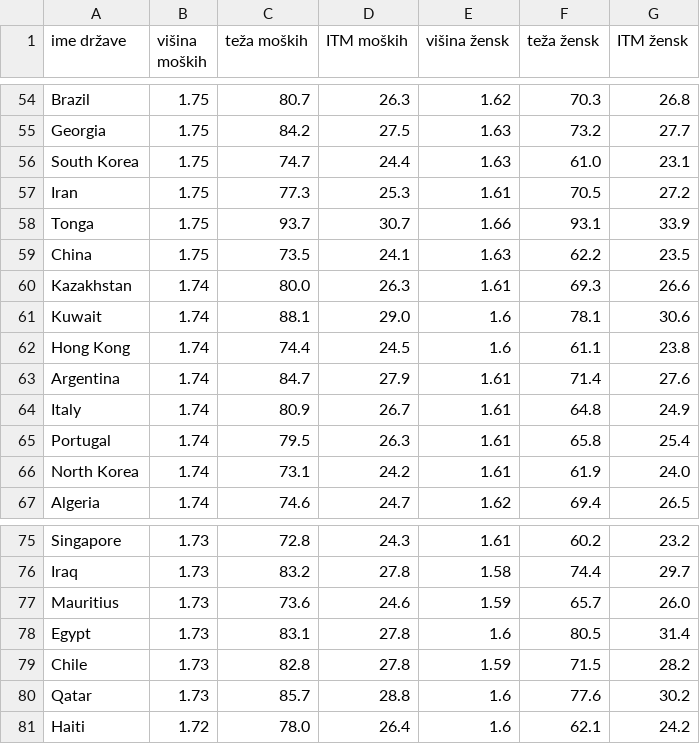
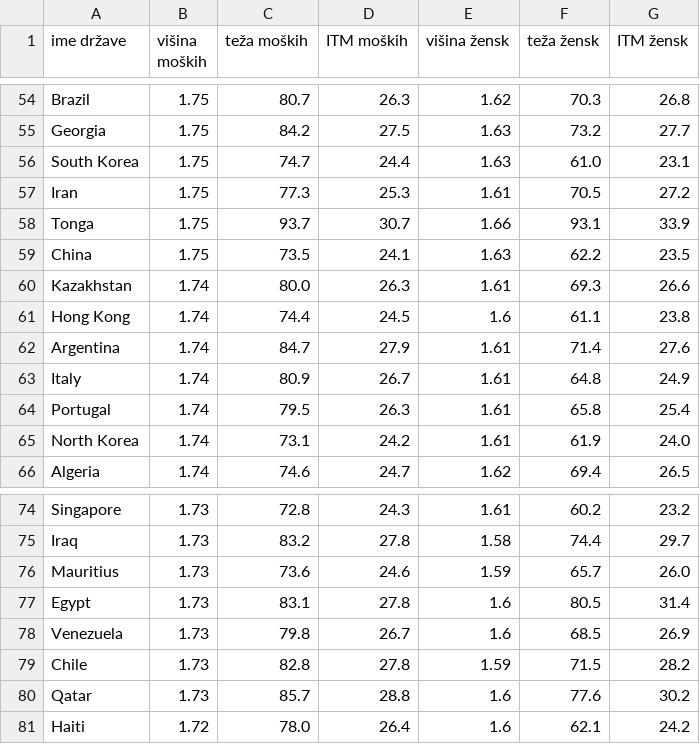
Before and after one commit to AmandaBabic/ProjektnaNaloga, a CSV file: obdelani podatki/drzave.csv, drawn as a sheet; only a part is shown, gaps mark what is left out; removed rows and columns are numbered as before the commit, all else as after; the diff names each change by its address in the sheet, - before the commit and + after, or states it on an @@ line.

```diff
--- a/obdelani podatki/drzave.csv
+++ b/obdelani podatki/drzave.csv
-row 61: Kuwait | 1.74 | 88.1 | 29.0 | 1.6 | 78.1 | 30.6
+row 78: Venezuela | 1.73 | 79.8 | 26.7 | 1.6 | 68.5 | 26.9
```
Also changed, not shown: obdelani podatki/kontinenti.csv, obdelani podatki/podatkiM.csv, 5 other files.
